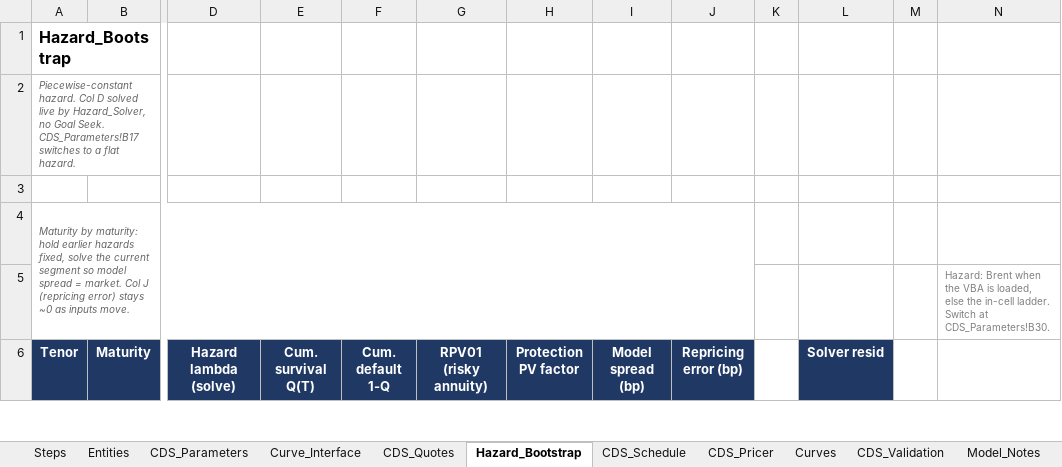
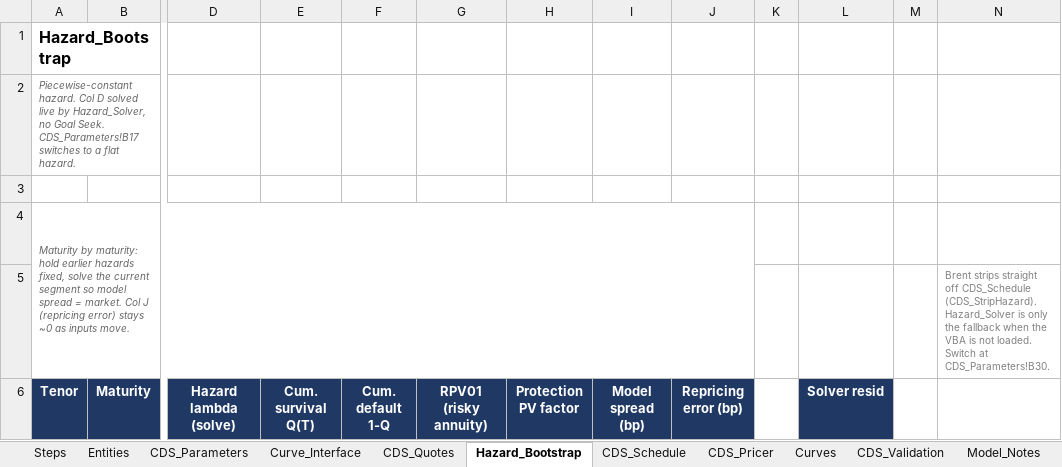
Before and after one commit to nl2992/usd-sofr-curve, an Excel workbook: bloomberg/CDS_Pricer.xlsx, sheet Hazard_Bootstrap, drawn as a sheet; only a part is shown, gaps mark what is left out; values as stored, in another font and other column widths than the file's, no borders; the diff covers the shown part only; the diff names each change by its address in the sheet, - before the commit and + after, or states it on an @@ line.

```diff
--- a/bloomberg/CDS_Pricer.xlsx (sheet Hazard_Bootstrap)
+++ b/bloomberg/CDS_Pricer.xlsx (sheet Hazard_Bootstrap)
-N5: Hazard: Brent when the VBA is loaded, else the in-cell ladder. Switch at…
+N5: Brent strips straight off CDS_Schedule (CDS_StripHazard). Hazard_Solver is only the fallback when the VBA is not loaded. Switch at…
```
Also changed, not shown: 6 edited cells elsewhere in this sheet, sheet CDS_Parameters, 1 other file.
